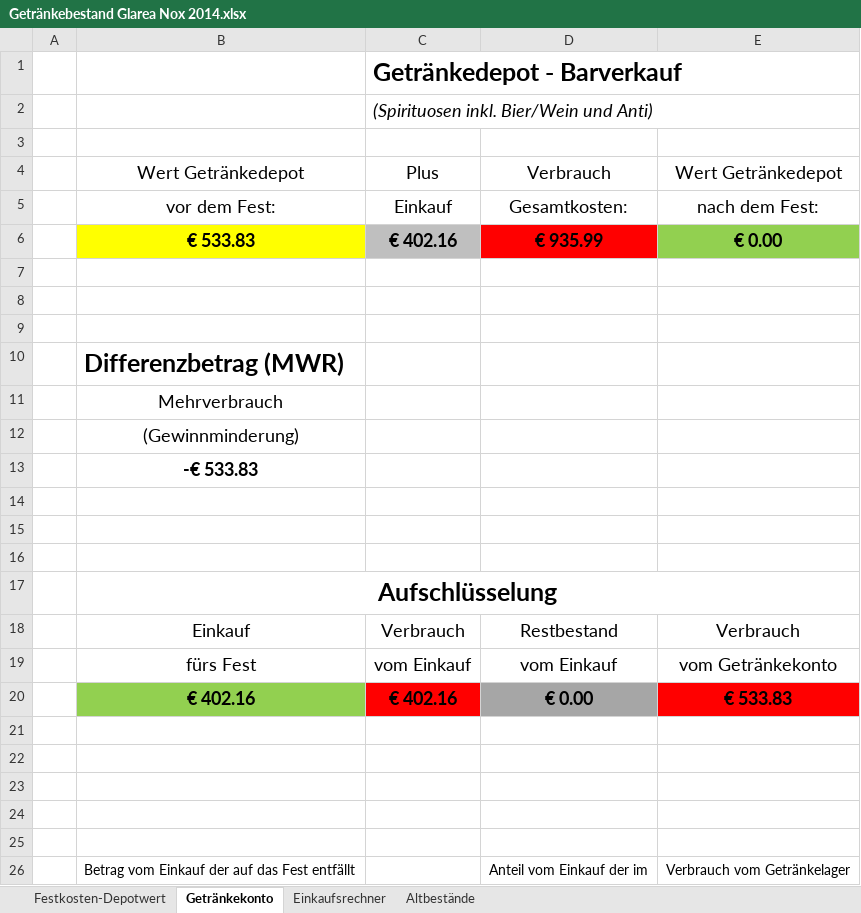
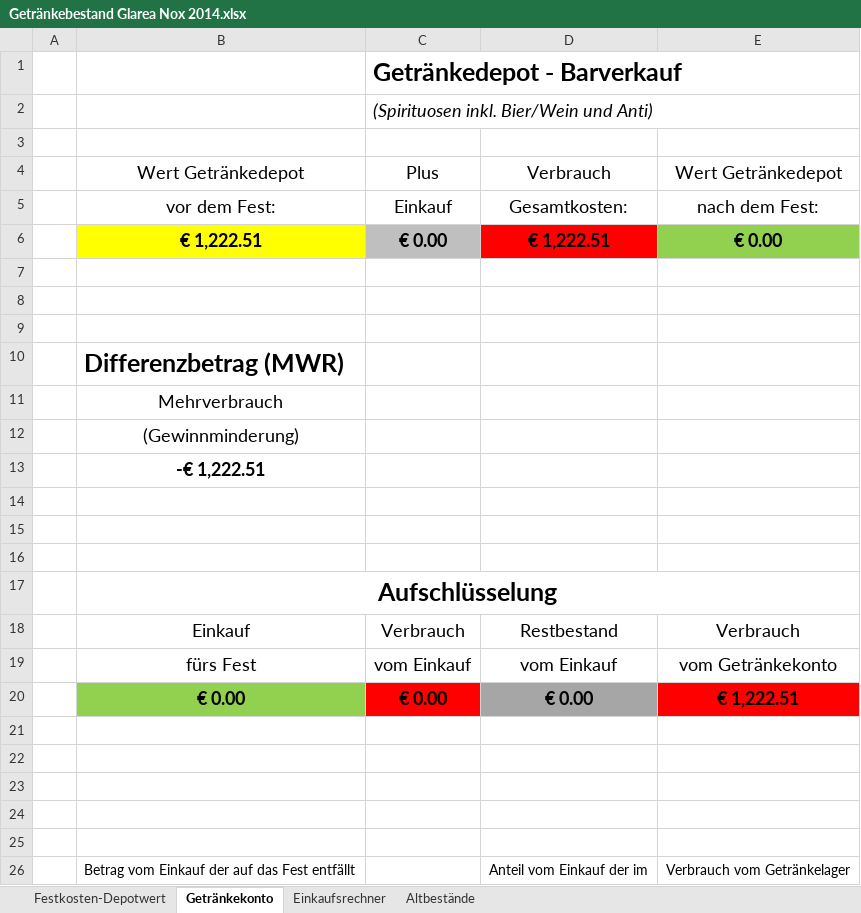
Before and after one commit to Balestrano/glarea-nox, an Excel workbook: 2014/Getränke/Getränkebestand Glarea Nox 2014.xlsx, sheet Getränkekonto, drawn as a sheet; only a part is shown; values as stored, in another font and other column widths than the file's, no borders; charts and pictures and conditional formats not drawn; removed rows and columns are numbered as before the commit, all else as after; the diff names each change by its address in the sheet, - before the commit and + after, or states it on an @@ line.

```diff
--- a/2014/Getränke/Getränkebestand Glarea Nox 2014.xlsx (sheet Getränkekonto)
+++ b/2014/Getränke/Getränkebestand Glarea Nox 2014.xlsx (sheet Getränkekonto)
-row 6:  | € 533.83 | € 402.16 | € 935.99 | € 0.00
+row 6:  | € 1,222.51 | € 0.00 | € 1,222.51 | € 0.00
-B13: -€ 533.83
+B13: -€ 1,222.51
-row 20:  | € 402.16 | € 402.16 | € 0.00 | € 533.83
+row 20:  | € 0.00 | € 0.00 | € 0.00 | € 1,222.51
```
Also changed, not shown: sheet Festkosten-Depotwert, sheet Einkaufsrechner, sheet Altbestände, 1 other file.
